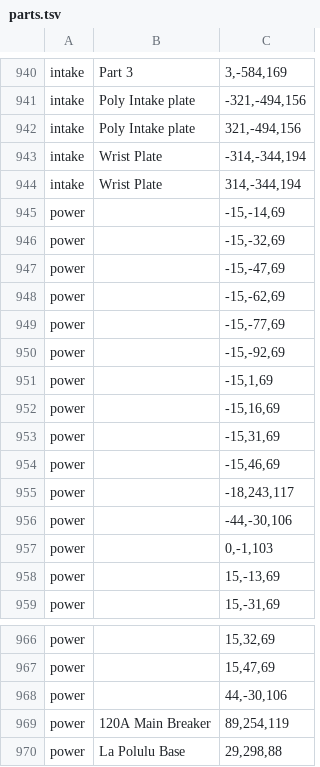
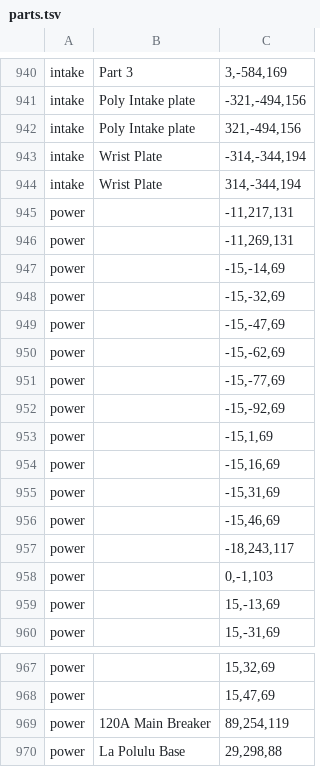
Before and after one commit to Likhinn/Re-Entropy-Showcase, a TSV file: tools/parts.tsv, drawn as a sheet; only a part is shown, gaps mark what is left out.

```diff
--- a/tools/parts.tsv
+++ b/tools/parts.tsv
@@ -944,2 +944,4 @@ intake	Wrist Plate	-314,-344,194
 intake	Wrist Plate	314,-344,194
+power		-11,217,131
+power		-11,269,131
 power		-15,-14,69
@@ -955,3 +957,2 @@ power		-15,46,69
 power		-18,243,117
-power		-44,-30,106
 power		0,-1,103
@@ -967,3 +968,2 @@ power		15,32,69
 power		15,47,69
-power		44,-30,106
 power	120A Main Breaker	89,254,119
```
Also changed, not shown: 3 other files.
